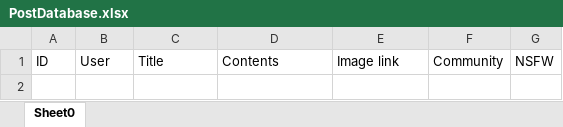
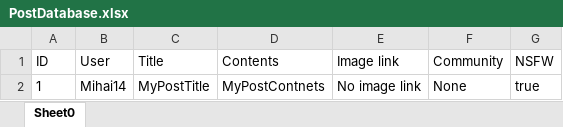
Before and after one commit to StefanGherghel2004/ZTH-Team-Deltaspace, an Excel workbook: Mihai/CLI-backend/databases/PostDatabase.xlsx, sheet Sheet0, drawn as a sheet; values as stored, in another font and other column widths than the file's, no borders; the diff names each change by its address in the sheet, - before the commit and + after, or states it on an @@ line.

Commit message:
API in Mihai folder

```diff
--- a/Mihai/CLI-backend/databases/PostDatabase.xlsx (sheet Sheet0)
+++ b/Mihai/CLI-backend/databases/PostDatabase.xlsx (sheet Sheet0)
+row 2: 1 | Mihai14 | MyPostTitle | MyPostContnets | No image link | None | true
```
Also changed, not shown: 17 other files.
